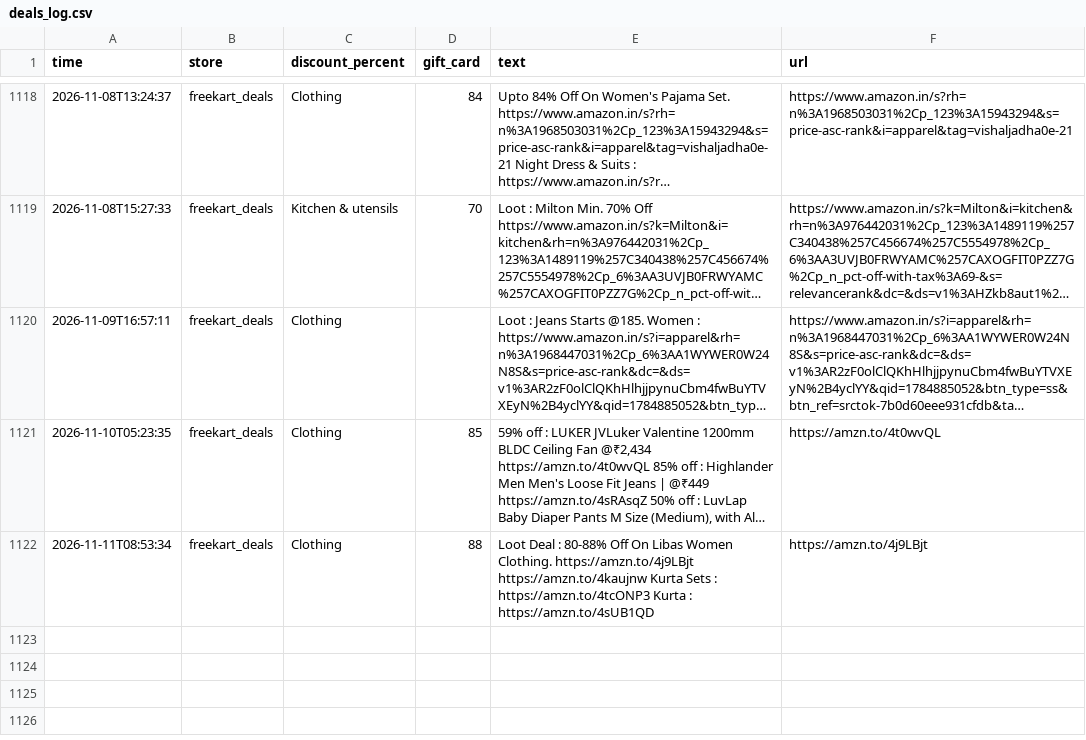
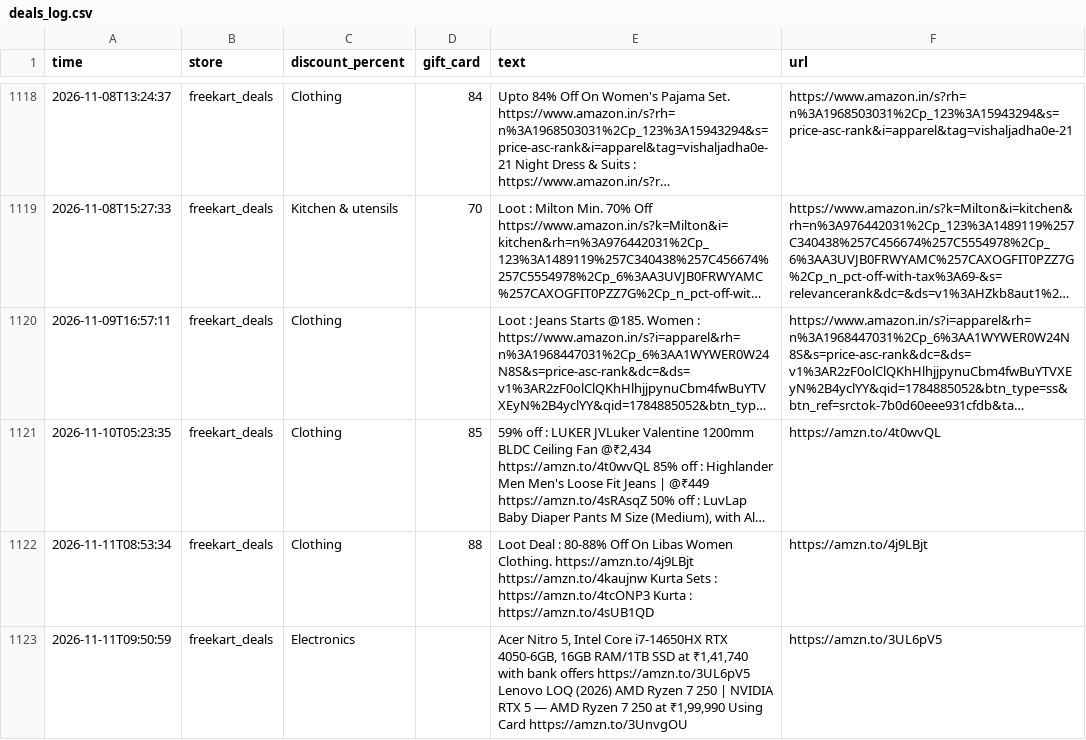
Before and after one commit to nanichow200101/deal-agent, a CSV file: deals_log.csv, drawn as a sheet; only a part is shown, gaps mark what is left out; long unchanged cells end in ….

Commit message:
Update deals

```diff
--- a/deals_log.csv
+++ b/deals_log.csv
@@ -1122 +1122,2 @@ time,store,discount_percent,gift_card,text,url
 2026-11-11T08:53:34,freekart_deals,Clothing,88,Loot Deal : 80-88% Off On Libas Women Clothing. https://amzn.to/4j9LBjt https://amzn.to/4kaujnw Kurta Sets : https://amzn.to/4tcONP3 Kurta : https://amzn.to/4sUB1QD,https://amzn.to/4j9LBjt
+2026-11-11T09:50:59,freekart_deals,Electronics,,"Acer Nitro 5, Intel Core i7-14650HX RTX 4050-6GB, 16GB RAM/1TB SSD at ₹1,41,740 with bank offers https://amzn.to/3UL6pV5 Lenovo LOQ (2026) AMD Ryzen 7 250 | NVIDIA RTX 5 — AMD Ryzen 7 250 at ₹1,99,990 Using Card https://amzn.to/3UnvgOU",https://amzn.to/3UL6pV5
```
Also changed, not shown: 1 other file.
